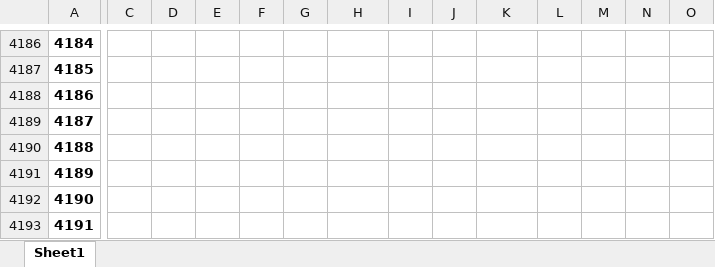
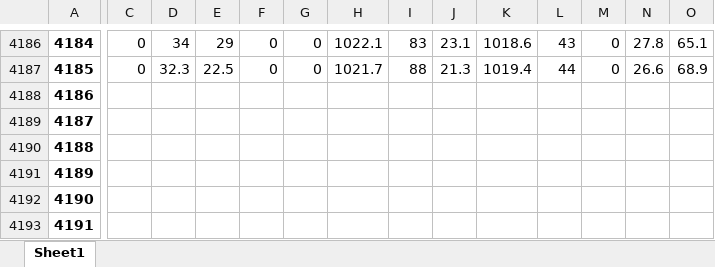
Before and after one commit to idfeiven/app-secar_meteo_data, an Excel workbook: data/secar_daily_data.xlsx, sheet Sheet1, drawn as a sheet; only a part is shown, gaps mark what is left out; values as stored, in another font and other column widths than the file's, no borders; the diff covers the shown part only; the diff names each change by its address in the sheet, - before the commit and + after, or states it on an @@ line.

```diff
--- a/data/secar_daily_data.xlsx (sheet Sheet1)
+++ b/data/secar_daily_data.xlsx (sheet Sheet1)
-C4186:C4187: (empty)
+C4186:C4187: 0
-D4186: (empty)
+D4186: 34
-E4186: (empty)
+E4186: 29
-F4186:F4187: (empty)
+F4186:F4187: 0
-G4186:G4187: (empty)
+G4186:G4187: 0
-H4186: (empty)
+H4186: 1022.1
-I4186: (empty)
+I4186: 83
-J4186: (empty)
+J4186: 23.1
-K4186: (empty)
+K4186: 1018.6
-L4186: (empty)
+L4186: 43
-M4186:M4187: (empty)
+M4186:M4187: 0
-N4186: (empty)
+N4186: 27.8
-O4186: (empty)
+O4186: 65.1
-D4187: (empty)
+D4187: 32.3
-E4187: (empty)
+E4187: 22.5
-H4187: (empty)
+H4187: 1021.7
-I4187: (empty)
+I4187: 88
-J4187: (empty)
+J4187: 21.3
-K4187: (empty)
+K4187: 1019.4
-L4187: (empty)
+L4187: 44
-N4187: (empty)
+N4187: 26.6
-O4187: (empty)
+O4187: 68.9
```
Also changed, not shown: 106 edited cells elsewhere in this sheet, data/daily_manual_rain_gage_data.xlsx, 1 other file.
